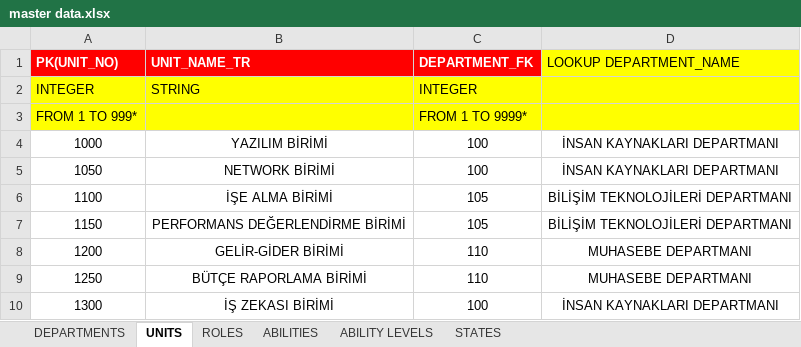
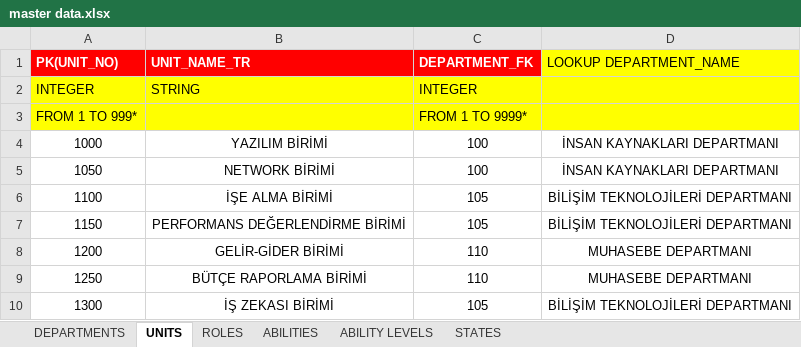
Before and after one commit to OkanUzun/Rol-ve-Yetenek-Uyg., an Excel workbook: master data.xlsx, sheet UNITS, drawn as a sheet; values as stored, in another font and other column widths than the file's, no borders; the diff names each change by its address in the sheet, - before the commit and + after, or states it on an @@ line.

```diff
--- a/master data.xlsx (sheet UNITS)
+++ b/master data.xlsx (sheet UNITS)
-C10 (DEPARTMENT_FK): 100
+C10 (DEPARTMENT_FK): 105
-D10 (LOOKUP DEPARTMENT_NAME): İNSAN KAYNAKLARI DEPARTMANI
+D10 (LOOKUP DEPARTMENT_NAME): BİLİŞİM TEKNOLOJİLERİ DEPARTMANI
```
Also changed, not shown: 1 other file.
